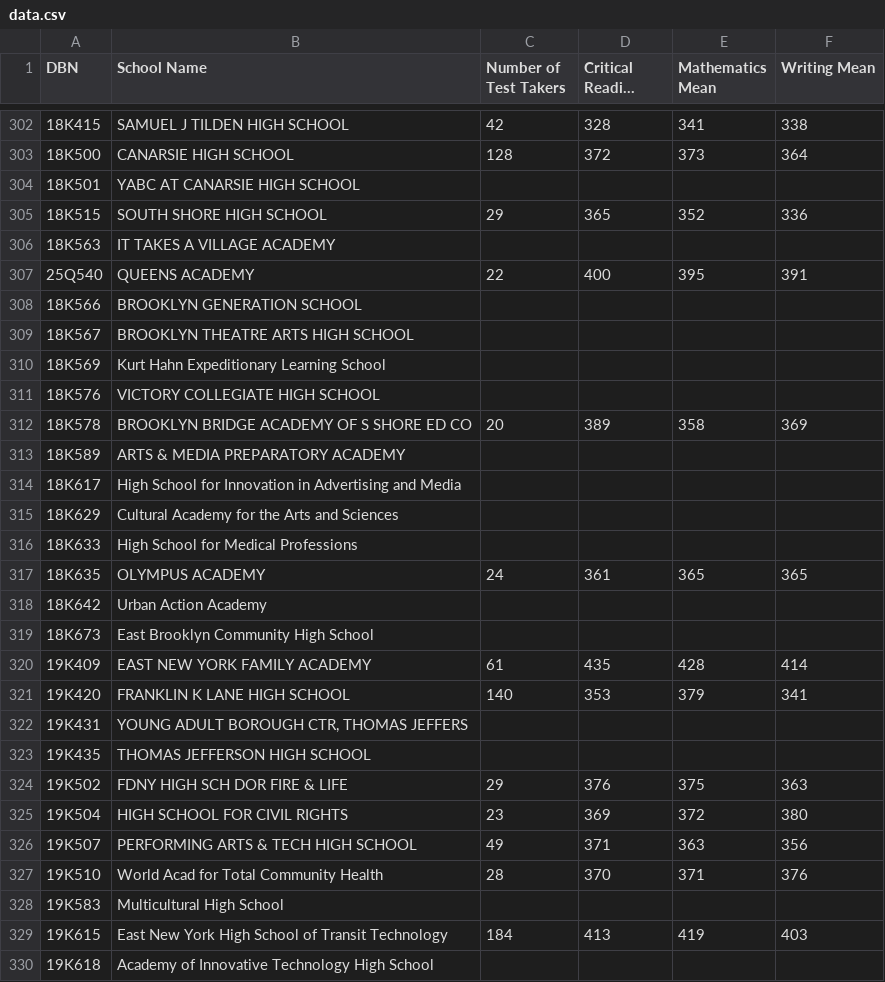
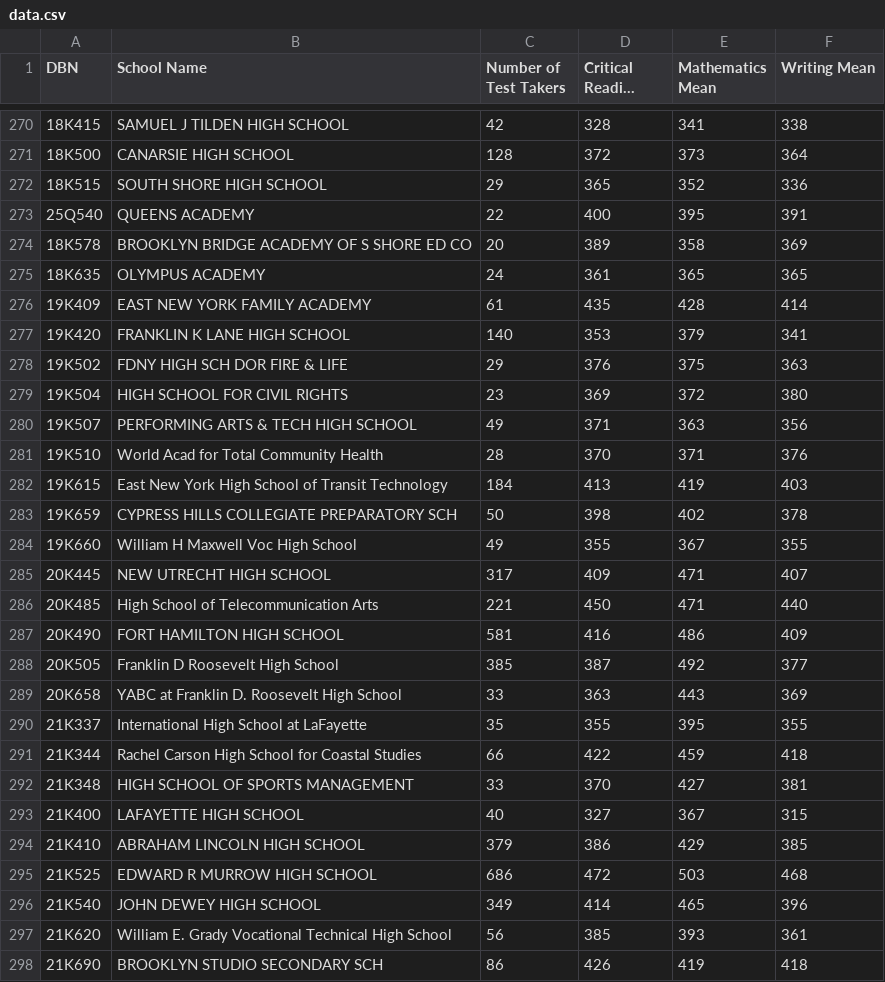
Before and after one commit to EmoryWalsh/SoftDevWork, a CSV file: 18_d3/data.csv, drawn as a sheet; only a part is shown, gaps mark what is left out; the shorter side is filled out with more unchanged rows; long unchanged cells end in …; the diff covers the shown part only; the diff names each change by its address in the sheet, - before the commit and + after, or states it on an @@ line.

Commit message:
Fixed data

```diff
--- a/18_d3/data.csv
+++ b/18_d3/data.csv
-row 304: 18K501 | YABC AT CANARSIE HIGH SCHOOL
-row 306: 18K563 | IT TAKES A VILLAGE ACADEMY
-row 308: 18K566 | BROOKLYN GENERATION SCHOOL
-row 309: 18K567 | BROOKLYN THEATRE ARTS HIGH SCHOOL
-row 310: 18K569 | Kurt Hahn Expeditionary Learning School
-row 311: 18K576 | VICTORY COLLEGIATE HIGH SCHOOL
-row 313: 18K589 | ARTS & MEDIA PREPARATORY ACADEMY
-row 314: 18K617 | High School for Innovation in Advertising and Media
-row 315: 18K629 | Cultural Academy for the Arts and Sciences
-row 316: 18K633 | High School for Medical Professions
-row 318: 18K642 | Urban Action Academy
-row 319: 18K673 | East Brooklyn Community High School
-row 322: 19K431 | YOUNG ADULT BOROUGH CTR, THOMAS JEFFERS
-row 323: 19K435 | THOMAS JEFFERSON HIGH SCHOOL
-row 328: 19K583 | Multicultural High School
-row 330: 19K618 | Academy of Innovative Technology High School
```
Also changed, not shown: 58 removed rows elsewhere in this file.
